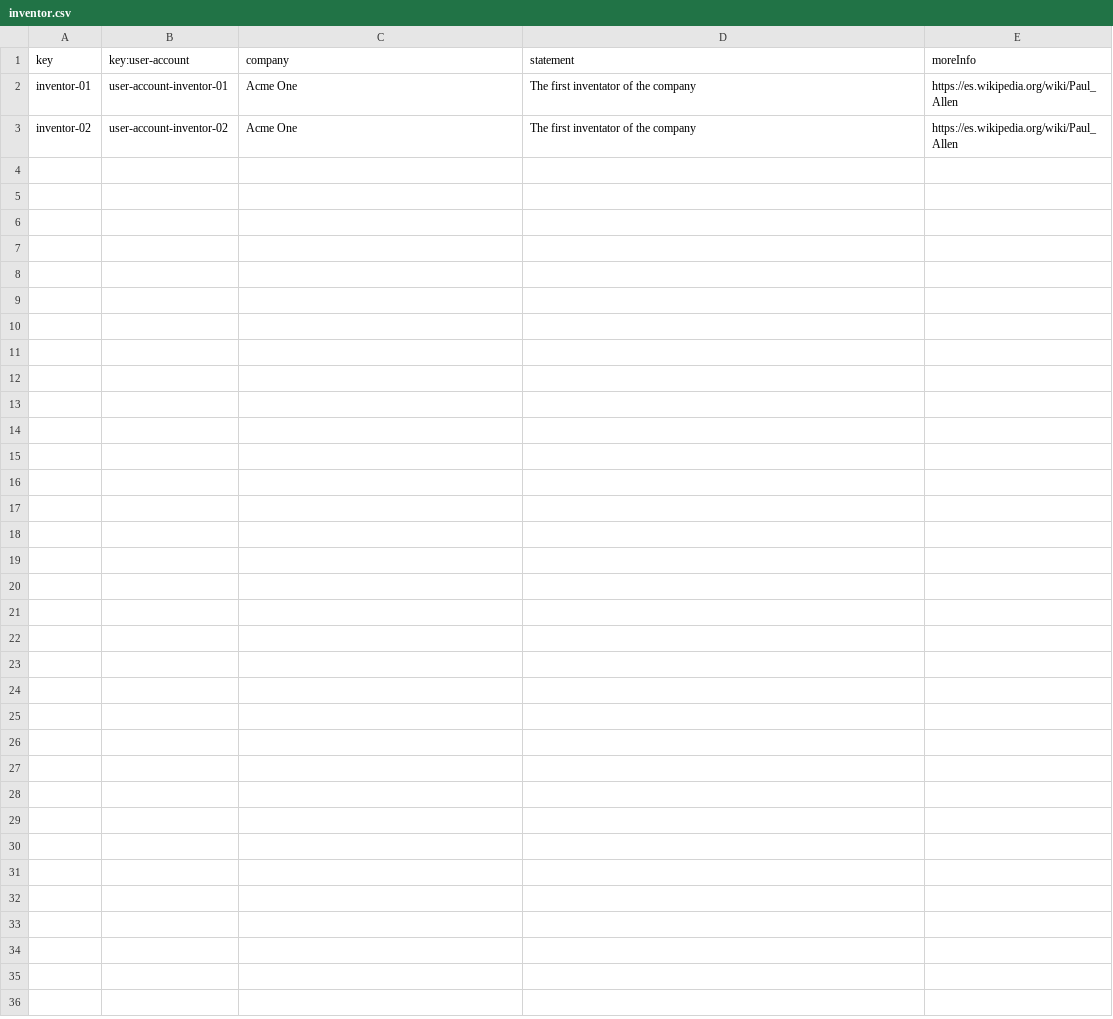
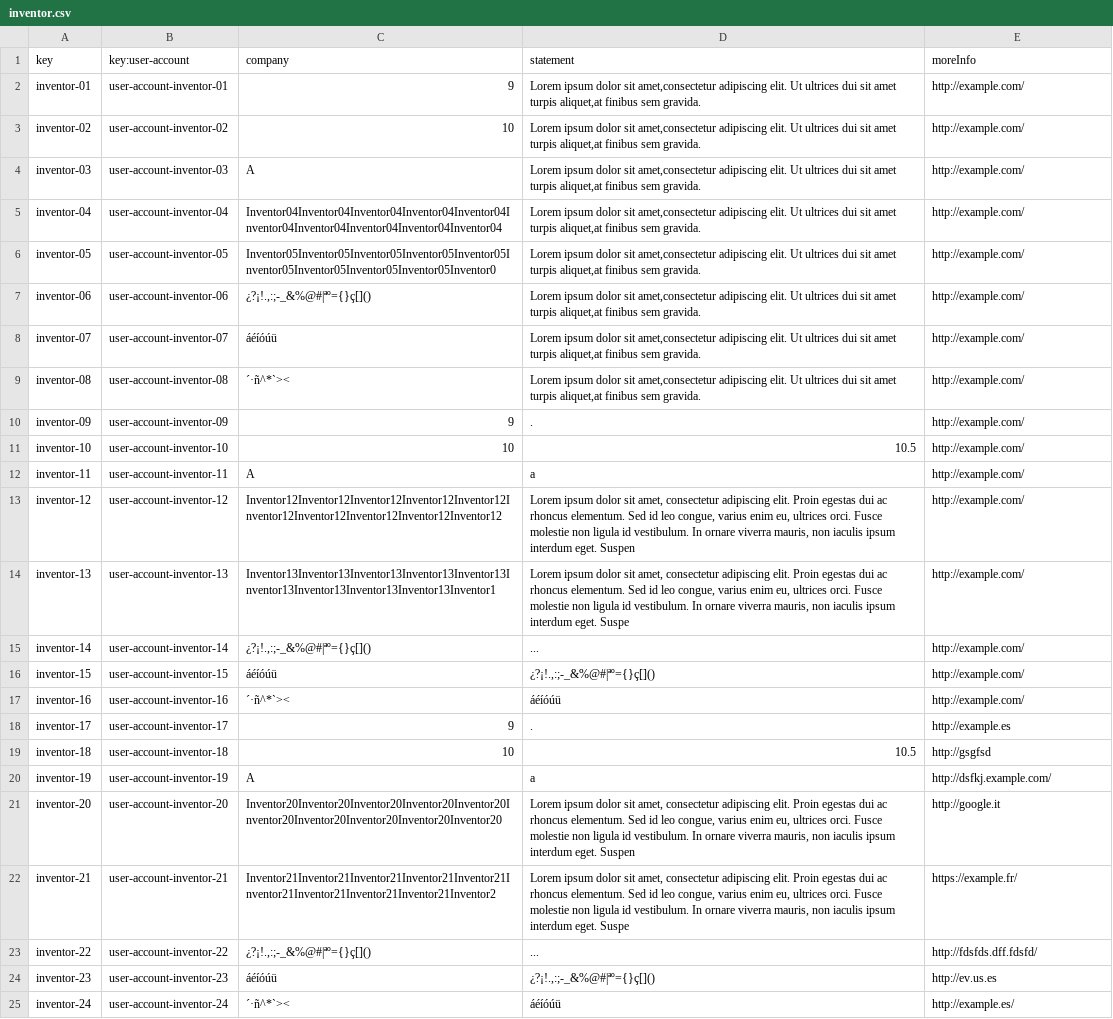
Before and after one commit to marsamber/Acme-One, a CSV file: src/main/webapp/WEB-INF/resources/sample-data/inventor.csv, drawn as a sheet.

```diff
--- a/src/main/webapp/WEB-INF/resources/sample-data/inventor.csv
+++ b/src/main/webapp/WEB-INF/resources/sample-data/inventor.csv
@@ -1,3 +1,25 @@
 key,key:user-account,company,statement,moreInfo
-inventor-01,user-account-inventor-01,Acme One,The first inventator of the company,https://es.wikipedia.org/wiki/Paul_Allen
-inventor-02,user-account-inventor-02,Acme One,The first inventator of the company,https://es.wikipedia.org/wiki/Paul_Allen
+inventor-01,user-account-inventor-01,9,"Lorem ipsum dolor sit amet,consectetur adipiscing elit. Ut ultrices dui sit amet turpis aliquet,at finibus sem gravida.",http://example.com/
+inventor-02,user-account-inventor-02,10,"Lorem ipsum dolor sit amet,consectetur adipiscing elit. Ut ultrices dui sit amet turpis aliquet,at finibus sem gravida.",http://example.com/
+inventor-03,user-account-inventor-03,A,"Lorem ipsum dolor sit amet,consectetur adipiscing elit. Ut ultrices dui sit amet turpis aliquet,at finibus sem gravida.",http://example.com/
+inventor-04,user-account-inventor-04,Inventor04Inventor04Inventor04Inventor04Inventor04Inventor04Inventor04Inventor04Inventor04Inventor04,"Lorem ipsum dolor sit amet,consectetur adipiscing elit. Ut ultrices dui sit amet turpis aliquet,at finibus sem gravida.",http://example.com/
+inventor-05,user-account-inventor-05,Inventor05Inventor05Inventor05Inventor05Inventor05Inventor05Inventor05Inventor05Inventor05Inventor0,"Lorem ipsum dolor sit amet,consectetur adipiscing elit. Ut ultrices dui sit amet turpis aliquet,at finibus sem gravida.",http://example.com/
+inventor-06,user-account-inventor-06,"¿?¡!.,:;-_&%@#|ªº={}ç[]()","Lorem ipsum dolor sit amet,consectetur adipiscing elit. Ut ultrices dui sit amet turpis aliquet,at finibus sem gravida.",http://example.com/
+inventor-07,user-account-inventor-07,áéíóúü,"Lorem ipsum dolor sit amet,consectetur adipiscing elit. Ut ultrices dui sit amet turpis aliquet,at finibus sem gravida.",http://example.com/
+inventor-08,user-account-inventor-08,´·ñ^*`><,"Lorem ipsum dolor sit amet,consectetur adipiscing elit. Ut ultrices dui sit amet turpis aliquet,at finibus sem gravida.",http://example.com/
+inventor-09,user-account-inventor-09,9,.,http://example.com/
+inventor-10,user-account-inventor-10,10,10.5,http://example.com/
+inventor-11,user-account-inventor-11,A,a,http://example.com/
+inventor-12,user-account-inventor-12,Inventor12Inventor12Inventor12Inventor12Inventor12Inventor12Inventor12Inventor12Inventor12Inventor12,"Lorem ipsum dolor sit amet, consectetur adipiscing elit. Proin egestas dui ac rhoncus elementum. Sed id leo congue, varius enim eu, ultrices orci. Fusce molestie non ligula id vestibulum. In ornare viverra mauris, non iaculis ipsum interdum eget. Suspen",http://example.com/
+inventor-13,user-account-inventor-13,Inventor13Inventor13Inventor13Inventor13Inventor13Inventor13Inventor13Inventor13Inventor13Inventor1,"Lorem ipsum dolor sit amet, consectetur adipiscing elit. Proin egestas dui ac rhoncus elementum. Sed id leo congue, varius enim eu, ultrices orci. Fusce molestie non ligula id vestibulum. In ornare viverra mauris, non iaculis ipsum interdum eget. Suspe",http://example.com/
+inventor-14,user-account-inventor-14,"¿?¡!.,:;-_&%@#|ªº={}ç[]()",...,http://example.com/
+inventor-15,user-account-inventor-15,áéíóúü,"¿?¡!.,:;-_&%@#|ªº={}ç[]()",http://example.com/
+inventor-16,user-account-inventor-16,´·ñ^*`><,áéíóúü,http://example.com/
+inventor-17,user-account-inventor-17,9,.,http://example.es
+inventor-18,user-account-inventor-18,10,10.5,http://gsgfsd
+inventor-19,user-account-inventor-19,A,a,http://dsfkj.example.com/
+inventor-20,user-account-inventor-20,Inventor20Inventor20Inventor20Inventor20Inventor20Inventor20Inventor20Inventor20Inventor20Inventor20,"Lorem ipsum dolor sit amet, consectetur adipiscing elit. Proin egestas dui ac rhoncus elementum. Sed id leo congue, varius enim eu, ultrices orci. Fusce molestie non ligula id vestibulum. In ornare viverra mauris, non iaculis ipsum interdum eget. Suspen",http://google.it
+inventor-21,user-account-inventor-21,Inventor21Inventor21Inventor21Inventor21Inventor21Inventor21Inventor21Inventor21Inventor21Inventor2,"Lorem ipsum dolor sit amet, consectetur adipiscing elit. Proin egestas dui ac rhoncus elementum. Sed id leo congue, varius enim eu, ultrices orci. Fusce molestie non ligula id vestibulum. In ornare viverra mauris, non iaculis ipsum interdum eget. Suspe",https://example.fr/
+inventor-22,user-account-inventor-22,"¿?¡!.,:;-_&%@#|ªº={}ç[]()",...,http://fdsfds.dff.fdsfd/
+inventor-23,user-account-inventor-23,áéíóúü,"¿?¡!.,:;-_&%@#|ªº={}ç[]()",http://ev.us.es
+inventor-24,user-account-inventor-24,´·ñ^*`><,áéíóúü,http://example.es/
```
Also changed, not shown: src/main/webapp/WEB-INF/resources/sample-data/announcement.csv, src/main/webapp/WEB-INF/resources/sample-data/chirp.csv, 2 other files.
